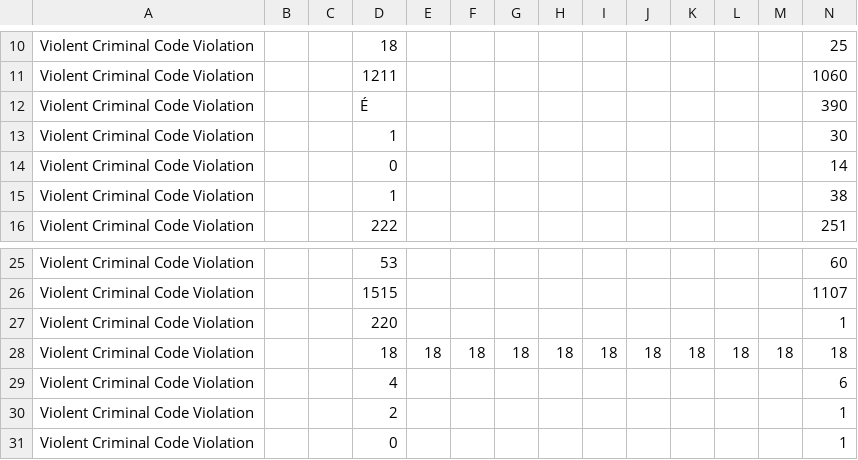
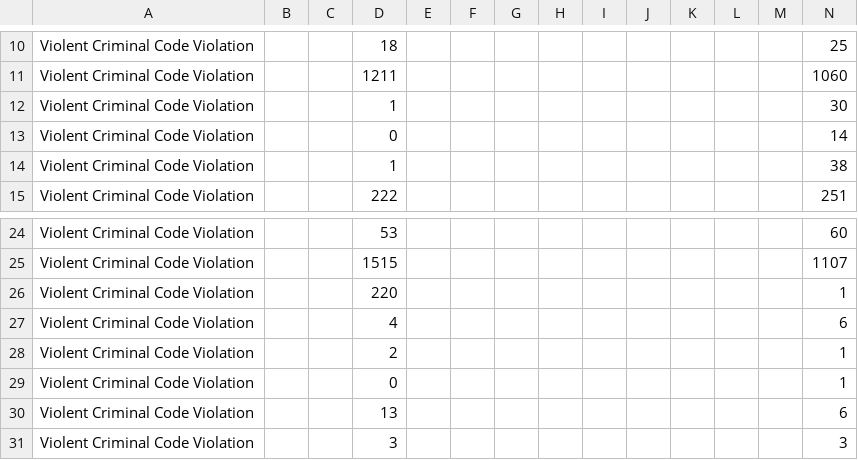
Before and after one commit to zaramoradi/stats101, a CSV file: number-of-offences-cleared-by-charge-2006-to-2016.csv, drawn as a sheet; only a part is shown, gaps mark what is left out; the shorter side is filled out with more unchanged rows; the diff names each change by its address in the sheet, - before the commit and + after, or states it on an @@ line.

Commit message:
Add files via upload

```diff
--- a/number-of-offences-cleared-by-charge-2006-to-2016.csv
+++ b/number-of-offences-cleared-by-charge-2006-to-2016.csv
-row 12: Violent Criminal Code Violation |  |  | É |  |  |  |  |  |  |  |  |  | 390
-row 28: Violent Criminal Code Violation |  |  | 18 | 18 | 18 | 18 | 18 | 18 | 18 | 18 | 18 | 18 | 18
```
